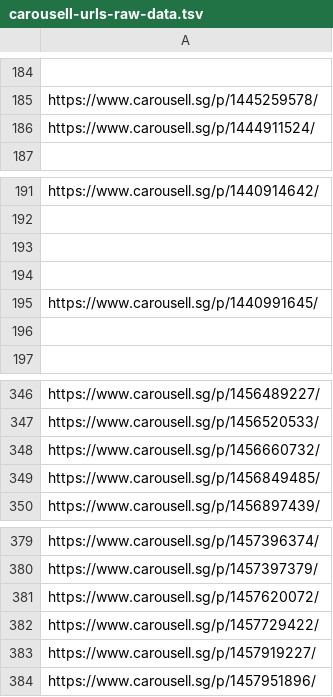
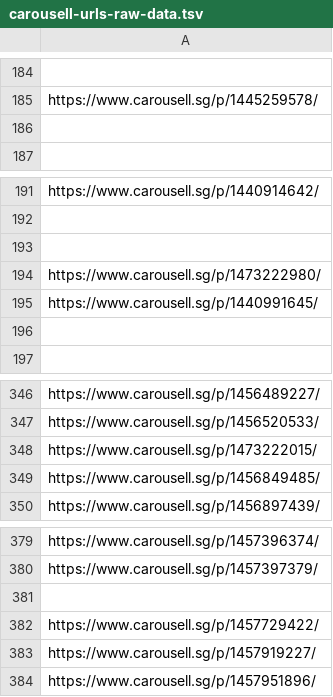
Before and after one commit to imbbloh/game-catalog, a TSV file: carousell-urls-raw-data.tsv, drawn as a sheet; only a part is shown, gaps mark what is left out; the diff covers the shown part only; the diff names each change by its address in the sheet, - before the commit and + after, or states it on an @@ line.

```diff
--- a/carousell-urls-raw-data.tsv
+++ b/carousell-urls-raw-data.tsv
-A186: https://www.carousell.sg/p/1444911524/
+A186: (empty)
-A194: (empty)
+A194: https://www.carousell.sg/p/1473222980/
-A348: https://www.carousell.sg/p/1456660732/
+A348: https://www.carousell.sg/p/1473222015/
-A381: https://www.carousell.sg/p/1457620072/
+A381: (empty)
```
Also changed, not shown: 3 added rows and 26 edited cells elsewhere in this file, carousell-unmatched-listings.csv, carousell-urls-digital-codes.tsv, 2 other files.
